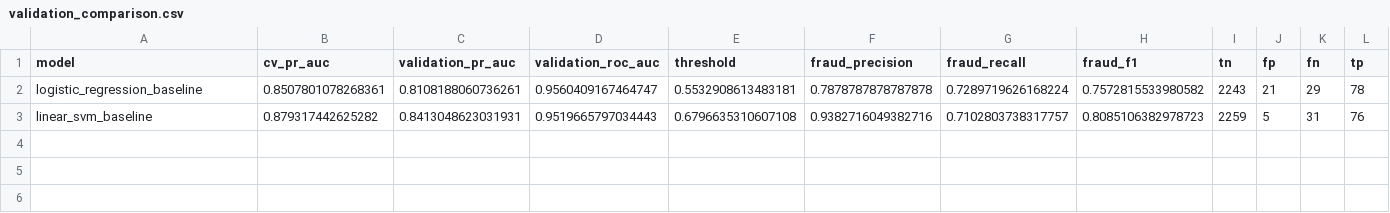
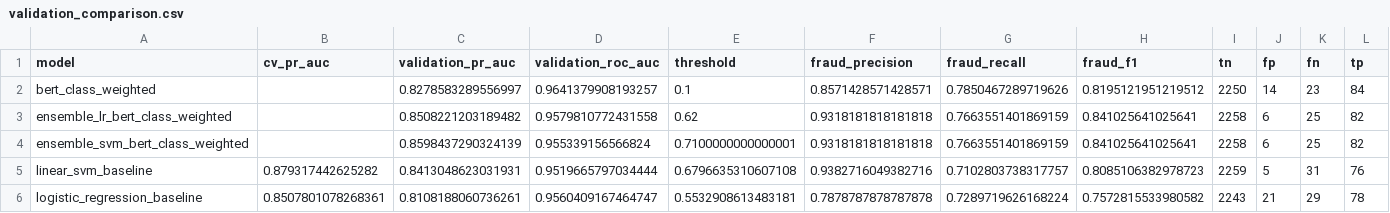
Before and after one commit to XinXie70/recruitment-fraud-detection-platform, a CSV file: reports/models/validation_comparison.csv, drawn as a sheet; removed rows and columns are numbered as before the commit, all else as after; the diff names each change by its address in the sheet, - before the commit and + after, or states it on an @@ line.

Commit message:
Add BERT evaluation and ensemble results

```diff
--- a/reports/models/validation_comparison.csv
+++ b/reports/models/validation_comparison.csv
+row 2: bert_class_weighted |  | 0.8278583289556997 | 0.9641379908193257 | 0.1 | 0.8571428571428571 | 0.7850467289719626 | 0.8195121951219512 | 2250 | 14 | 23 | 84
+row 3: ensemble_lr_bert_class_weighted |  | 0.8508221203189482 | 0.9579810772431558 | 0.62 | 0.9318181818181818 | 0.7663551401869159 | 0.841025641025641 | 2258 | 6 | 25 | 82
+row 4: ensemble_svm_bert_class_weighted |  | 0.8598437290324139 | 0.955339156566824 | 0.7100000000000001 | 0.9318181818181818 | 0.7663551401869159 | 0.841025641025641 | 2258 | 6 | 25 | 82
+row 5: linear_svm_baseline | 0.879317442625282 | 0.8413048623031931 | 0.9519665797034444 | 0.6796635310607108 | 0.9382716049382716 | 0.7102803738317757 | 0.8085106382978723 | 2259 | 5 | 31 | 76
-row 3: linear_svm_baseline | 0.879317442625282 | 0.8413048623031931 | 0.9519665797034443 | 0.6796635310607108 | 0.9382716049382716 | 0.7102803738317757 | 0.8085106382978723 | 2259 | 5 | 31 | 76
```
Also changed, not shown: reports/models/test_comparison.csv, 21 other files.
